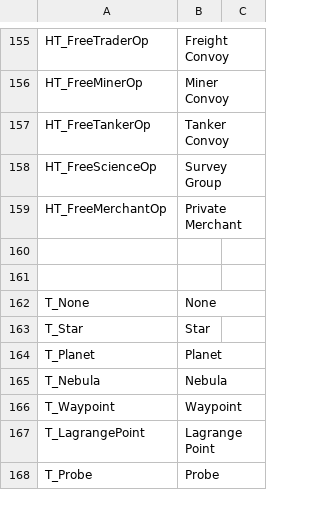
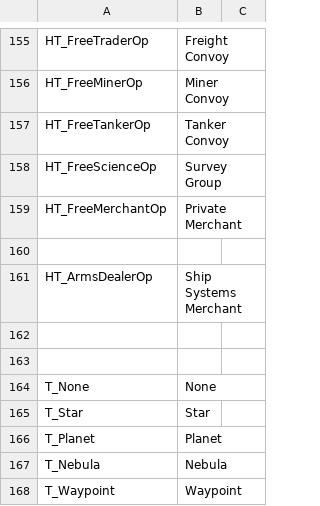
Before and after one commit to cambragol/tornstars, a CSV file: EpicSource/MS_Mod_Main/TEXT/gt_station_types.csv, drawn as a sheet; only a part is shown, gaps mark what is left out; the shorter side is filled out with more unchanged rows; the diff names each change by its address in the sheet, - before the commit and + after, or states it on an @@ line.

Commit message:
player_start_choice - began changes to start choices to accomodate several levels of difficulty. trade_data -  increased the profit margin for hauling cargo.  This is untested but I assumed a slight increase in profits will make life a little easier. tsfoarmsdealer  -  converted to a 'freetrader' type operation.  Now it can travel between star systems, which is necessary if we want the Dealers to gather at different station types, and sell more exotic types of weapons.  Previously they were going nowhere, so they were effectively useless.
tspcCargoShip - tsPcMerc  tweaked all the freetrader type operatons to not immedieatly leave a Lpoint when loading a game at an lpoing.  This should give a more realistic feel to the movement and actions of ships around lpoints.

tsPlayerShipPurGui - fixed a small bug here.

tsStationAi - tweaked the handling of repeated requests...something SRC pointed out I think

gt_station_types - added a missing operation type.

```diff
--- a/EpicSource/MS_Mod_Main/TEXT/gt_station_types.csv
+++ b/EpicSource/MS_Mod_Main/TEXT/gt_station_types.csv
+row 161: HT_ArmsDealerOp | Ship Systems Merchant
+row 162: (empty)
```
Also changed, not shown: 24 other files.
